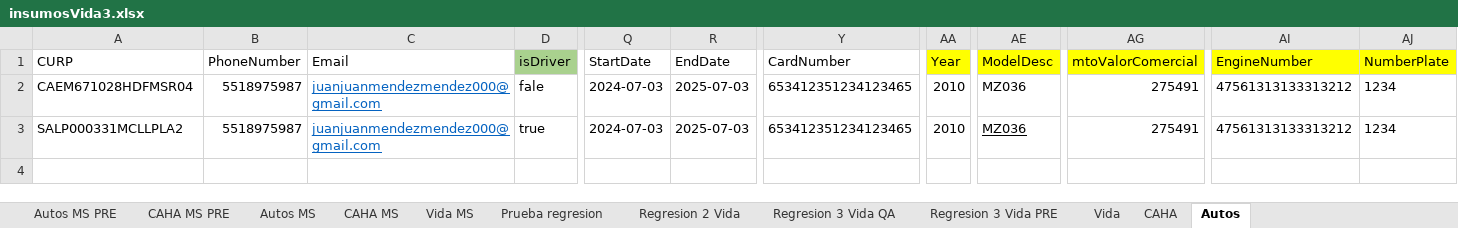
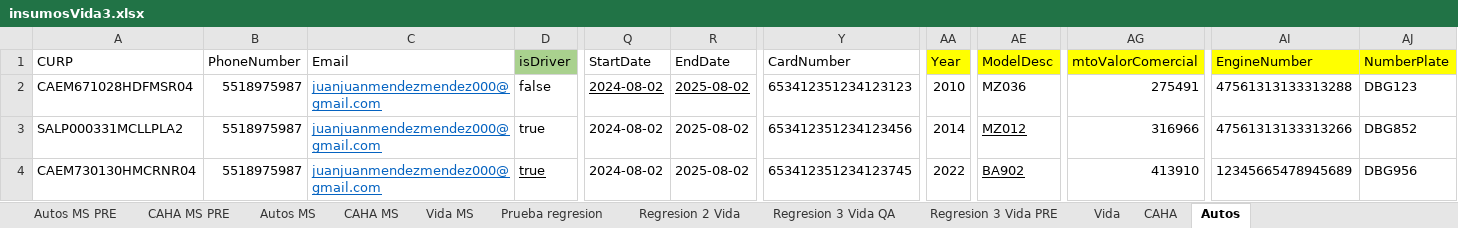
Before and after one commit to AutomaAdm/AutomaAdm-APIs_SF_Mulesoft_Portal_APF, an Excel workbook: Data Files/insumosVida3.xlsx, sheet Autos, drawn as a sheet; only a part is shown, gaps mark what is left out; values as stored, in another font and other column widths than the file's, no borders; rows hold the shown columns only; the diff names each change by its address in the sheet, - before the commit and + after, or states it on an @@ line.

```diff
--- a/Data Files/insumosVida3.xlsx (sheet Autos)
+++ b/Data Files/insumosVida3.xlsx (sheet Autos)
-D2 (isDriver): fale
+D2 (isDriver): false
-Q2:Q3 (StartDate): 2024-07-03
+Q2:Q3 (StartDate): 2024-08-02
-Q2:R2 underline: off
+Q2:R2 underline: on
-R2:R3 (EndDate): 2025-07-03
+R2:R3 (EndDate): 2025-08-02
-Y2 (CardNumber): 653412351234123465
+Y2 (CardNumber): 653412351234123123
-AI2 (EngineNumber): 47561313133313212
+AI2 (EngineNumber): 47561313133313288
-AJ2 (NumberPlate): 1234
+AJ2 (NumberPlate): DBG123
-Y3 (CardNumber): 653412351234123465
+Y3 (CardNumber): 653412351234123456
-AA3 (Year): 2010
+AA3 (Year): 2014
-AE3 (ModelDesc): MZ036
+AE3 (ModelDesc): MZ012
-AG3 (mtoValorComercial): 275491
+AG3 (mtoValorComercial): 316966
-AI3 (EngineNumber): 47561313133313212
+AI3 (EngineNumber): 47561313133313266
-AJ3 (NumberPlate): 1234
+AJ3 (NumberPlate): DBG852
+row 4: CAEM730130HMCRNR04 | 5518975987 | juanjuanmendezmendez000@gmail.com | true | 2024-08-02 | 2025-08-02 | 653412351234123745 | 2022 | BA902 | 413910 | 12345665478945689 | DBG956
```
Also changed, not shown: sheet Vida, sheet CAHA, Data Files/polizas.xlsx, 11 other files.
